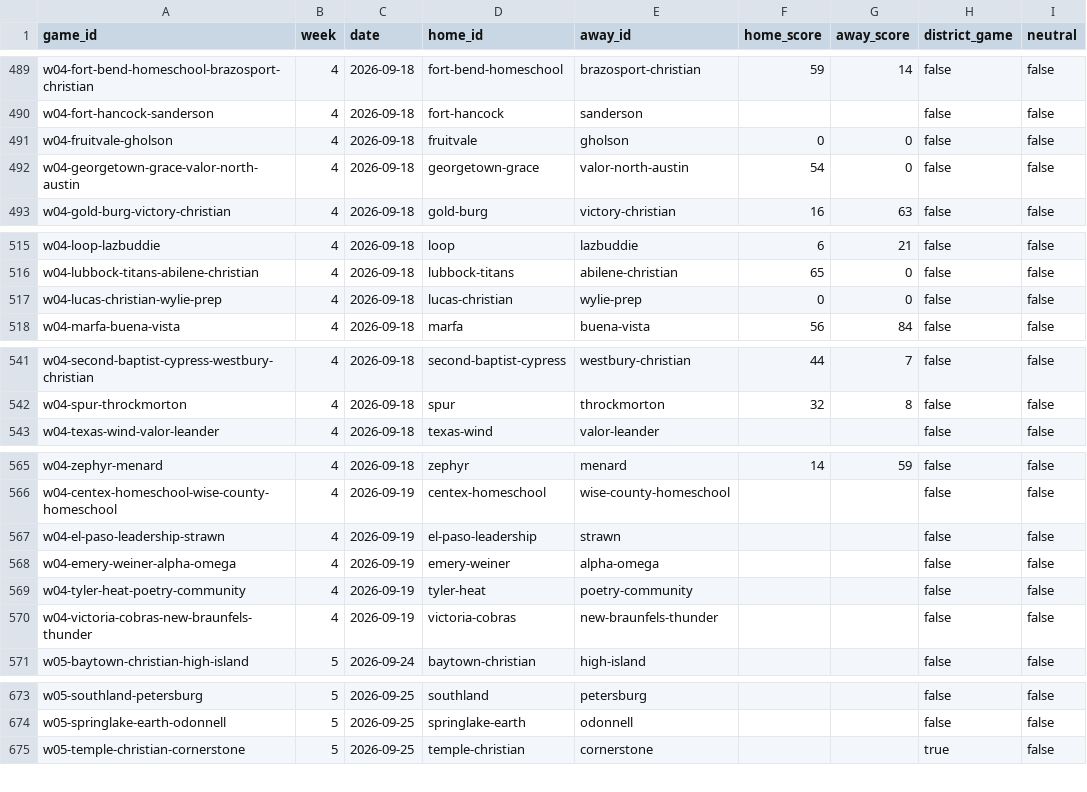
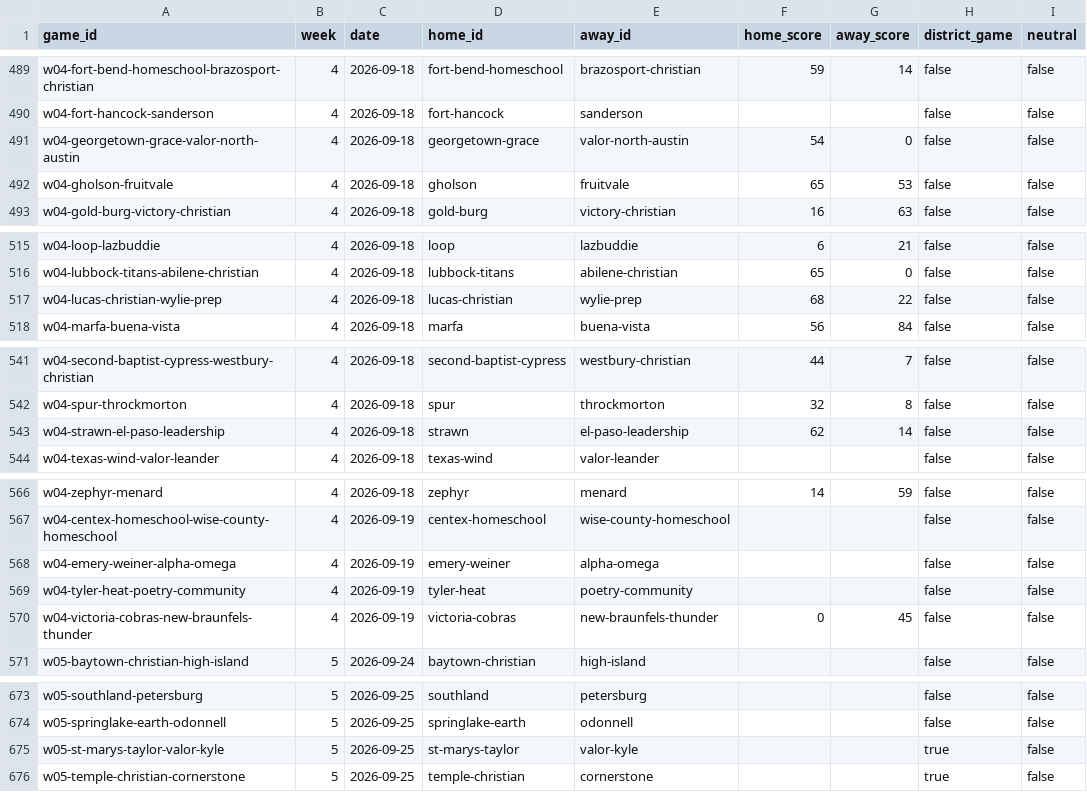
Before and after one commit to rcullens/ranking-tool, a CSV file: sixman_rankings/data/games.csv, drawn as a sheet; only a part is shown, gaps mark what is left out; the diff covers the shown part only.

```diff
--- a/sixman_rankings/data/games.csv
+++ b/sixman_rankings/data/games.csv
@@ -490,4 +490,4 @@ w04-fort-bend-homeschool-brazosport-christian,4,2026-09-18,fort-bend-homeschool,
 w04-fort-hancock-sanderson,4,2026-09-18,fort-hancock,sanderson,,,false,false
-w04-fruitvale-gholson,4,2026-09-18,fruitvale,gholson,0,0,false,false
 w04-georgetown-grace-valor-north-austin,4,2026-09-18,georgetown-grace,valor-north-austin,54,0,false,false
+w04-gholson-fruitvale,4,2026-09-18,gholson,fruitvale,65,53,false,false
 w04-gold-burg-victory-christian,4,2026-09-18,gold-burg,victory-christian,16,63,false,false
@@ -516,3 +516,3 @@ w04-loop-lazbuddie,4,2026-09-18,loop,lazbuddie,6,21,false,false
 w04-lubbock-titans-abilene-christian,4,2026-09-18,lubbock-titans,abilene-christian,65,0,false,false
-w04-lucas-christian-wylie-prep,4,2026-09-18,lucas-christian,wylie-prep,0,0,false,false
+w04-lucas-christian-wylie-prep,4,2026-09-18,lucas-christian,wylie-prep,68,22,false,false
 w04-marfa-buena-vista,4,2026-09-18,marfa,buena-vista,56,84,false,false
@@ -542,2 +542,3 @@ w04-second-baptist-cypress-westbury-christian,4,2026-09-18,second-baptist-cypres
 w04-spur-throckmorton,4,2026-09-18,spur,throckmorton,32,8,false,false
+w04-strawn-el-paso-leadership,4,2026-09-18,strawn,el-paso-leadership,62,14,false,false
 w04-texas-wind-valor-leander,4,2026-09-18,texas-wind,valor-leander,,,false,false
@@ -566,6 +567,5 @@ w04-zephyr-menard,4,2026-09-18,zephyr,menard,14,59,false,false
 w04-centex-homeschool-wise-county-homeschool,4,2026-09-19,centex-homeschool,wise-county-homeschool,,,false,false
-w04-el-paso-leadership-strawn,4,2026-09-19,el-paso-leadership,strawn,,,false,false
 w04-emery-weiner-alpha-omega,4,2026-09-19,emery-weiner,alpha-omega,,,false,false
 w04-tyler-heat-poetry-community,4,2026-09-19,tyler-heat,poetry-community,,,false,false
-w04-victoria-cobras-new-braunfels-thunder,4,2026-09-19,victoria-cobras,new-braunfels-thunder,,,false,false
+w04-victoria-cobras-new-braunfels-thunder,4,2026-09-19,victoria-cobras,new-braunfels-thunder,0,45,false,false
 w05-baytown-christian-high-island,5,2026-09-24,baytown-christian,high-island,,,false,false
@@ -674,2 +674,3 @@ w05-southland-petersburg,5,2026-09-25,southland,petersburg,,,false,false
 w05-springlake-earth-odonnell,5,2026-09-25,springlake-earth,odonnell,,,false,false
+w05-st-marys-taylor-valor-kyle,5,2026-09-25,st-marys-taylor,valor-kyle,,,true,false
 w05-temple-christian-cornerstone,5,2026-09-25,temple-christian,cornerstone,,,true,false
```
Also changed, not shown: 2 edited cells elsewhere in this file, 15 other files.
